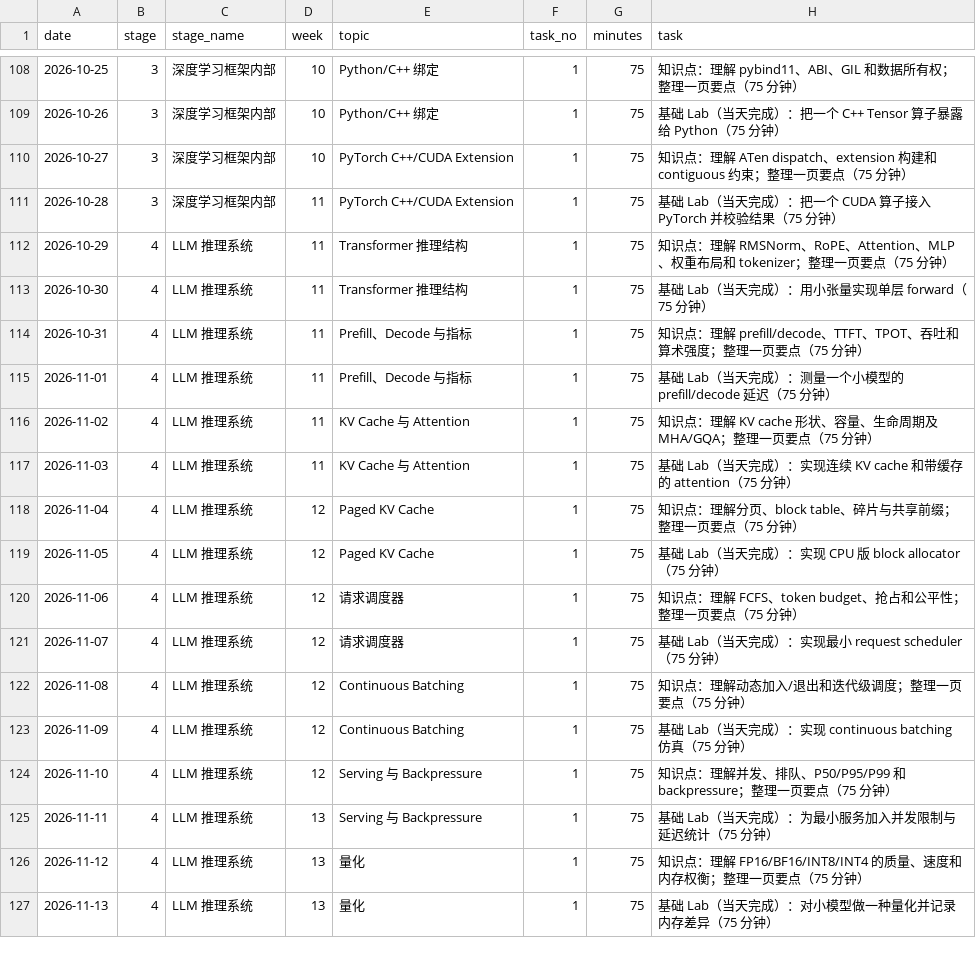
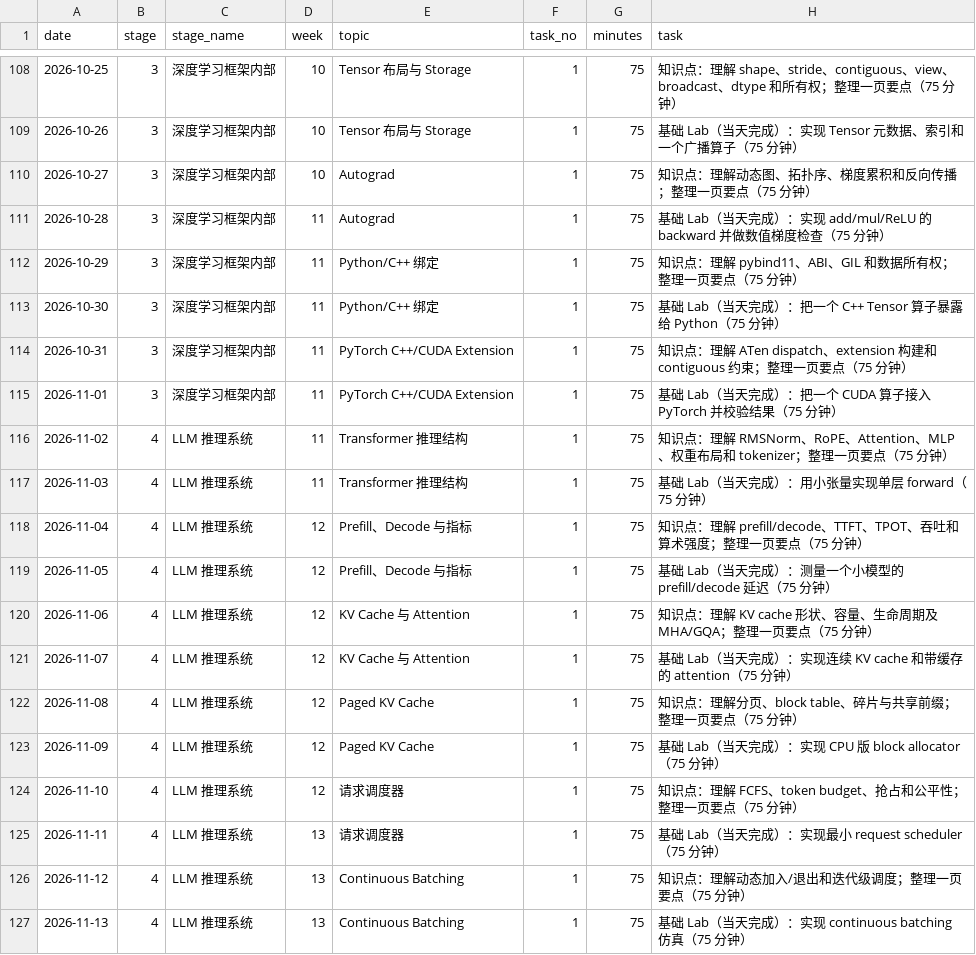
Before and after one commit to hank2333/infra-roadmap, a TSV file: data/roadmap.tsv, drawn as a sheet; only a part is shown, gaps mark what is left out; the diff covers the shown part only.

```diff
--- a/data/roadmap.tsv
+++ b/data/roadmap.tsv
@@ -108,20 +108,20 @@ date	stage	stage_name	week	topic	task_no	minutes	task
-2026-10-25	3	深度学习框架内部	10	Python/C++ 绑定	1	75	知识点：理解 pybind11、ABI、GIL 和数据所有权；整理一页要点（75 分钟）
-2026-10-26	3	深度学习框架内部	10	Python/C++ 绑定	1	75	基础 Lab（当天完成）：把一个 C++ Tensor 算子暴露给 Python（75 分钟）
-2026-10-27	3	深度学习框架内部	10	PyTorch C++/CUDA Extension	1	75	知识点：理解 ATen dispatch、extension 构建和 contiguous 约束；整理一页要点（75 分钟）
-2026-10-28	3	深度学习框架内部	11	PyTorch C++/CUDA Extension	1	75	基础 Lab（当天完成）：把一个 CUDA 算子接入 PyTorch 并校验结果（75 分钟）
-2026-10-29	4	LLM 推理系统	11	Transformer 推理结构	1	75	知识点：理解 RMSNorm、RoPE、Attention、MLP、权重布局和 tokenizer；整理一页要点（75 分钟）
-2026-10-30	4	LLM 推理系统	11	Transformer 推理结构	1	75	基础 Lab（当天完成）：用小张量实现单层 forward（75 分钟）
-2026-10-31	4	LLM 推理系统	11	Prefill、Decode 与指标	1	75	知识点：理解 prefill/decode、TTFT、TPOT、吞吐和算术强度；整理一页要点（75 分钟）
-2026-11-01	4	LLM 推理系统	11	Prefill、Decode 与指标	1	75	基础 Lab（当天完成）：测量一个小模型的 prefill/decode 延迟（75 分钟）
-2026-11-02	4	LLM 推理系统	11	KV Cache 与 Attention	1	75	知识点：理解 KV cache 形状、容量、生命周期及 MHA/GQA；整理一页要点（75 分钟）
-2026-11-03	4	LLM 推理系统	11	KV Cache 与 Attention	1	75	基础 Lab（当天完成）：实现连续 KV cache 和带缓存的 attention（75 分钟）
-2026-11-04	4	LLM 推理系统	12	Paged KV Cache	1	75	知识点：理解分页、block table、碎片与共享前缀；整理一页要点（75 分钟）
-2026-11-05	4	LLM 推理系统	12	Paged KV Cache	1	75	基础 Lab（当天完成）：实现 CPU 版 block allocator（75 分钟）
-2026-11-06	4	LLM 推理系统	12	请求调度器	1	75	知识点：理解 FCFS、token budget、抢占和公平性；整理一页要点（75 分钟）
-2026-11-07	4	LLM 推理系统	12	请求调度器	1	75	基础 Lab（当天完成）：实现最小 request scheduler（75 分钟）
-2026-11-08	4	LLM 推理系统	12	Continuous Batching	1	75	知识点：理解动态加入/退出和迭代级调度；整理一页要点（75 分钟）
-2026-11-09	4	LLM 推理系统	12	Continuous Batching	1	75	基础 Lab（当天完成）：实现 continuous batching 仿真（75 分钟）
-2026-11-10	4	LLM 推理系统	12	Serving 与 Backpressure	1	75	知识点：理解并发、排队、P50/P95/P99 和 backpressure；整理一页要点（75 分钟）
-2026-11-11	4	LLM 推理系统	13	Serving 与 Backpressure	1	75	基础 Lab（当天完成）：为最小服务加入并发限制与延迟统计（75 分钟）
-2026-11-12	4	LLM 推理系统	13	量化	1	75	知识点：理解 FP16/BF16/INT8/INT4 的质量、速度和内存权衡；整理一页要点（75 分钟）
-2026-11-13	4	LLM 推理系统	13	量化	1	75	基础 Lab（当天完成）：对小模型做一种量化并记录内存差异（75 分钟）
+2026-10-25	3	深度学习框架内部	10	Tensor 布局与 Storage	1	75	知识点：理解 shape、stride、contiguous、view、broadcast、dtype 和所有权；整理一页要点（75 分钟）
+2026-10-26	3	深度学习框架内部	10	Tensor 布局与 Storage	1	75	基础 Lab（当天完成）：实现 Tensor 元数据、索引和一个广播算子（75 分钟）
+2026-10-27	3	深度学习框架内部	10	Autograd	1	75	知识点：理解动态图、拓扑序、梯度累积和反向传播；整理一页要点（75 分钟）
+2026-10-28	3	深度学习框架内部	11	Autograd	1	75	基础 Lab（当天完成）：实现 add/mul/ReLU 的 backward 并做数值梯度检查（75 分钟）
+2026-10-29	3	深度学习框架内部	11	Python/C++ 绑定	1	75	知识点：理解 pybind11、ABI、GIL 和数据所有权；整理一页要点（75 分钟）
+2026-10-30	3	深度学习框架内部	11	Python/C++ 绑定	1	75	基础 Lab（当天完成）：把一个 C++ Tensor 算子暴露给 Python（75 分钟）
+2026-10-31	3	深度学习框架内部	11	PyTorch C++/CUDA Extension	1	75	知识点：理解 ATen dispatch、extension 构建和 contiguous 约束；整理一页要点（75 分钟）
+2026-11-01	3	深度学习框架内部	11	PyTorch C++/CUDA Extension	1	75	基础 Lab（当天完成）：把一个 CUDA 算子接入 PyTorch 并校验结果（75 分钟）
+2026-11-02	4	LLM 推理系统	11	Transformer 推理结构	1	75	知识点：理解 RMSNorm、RoPE、Attention、MLP、权重布局和 tokenizer；整理一页要点（75 分钟）
+2026-11-03	4	LLM 推理系统	11	Transformer 推理结构	1	75	基础 Lab（当天完成）：用小张量实现单层 forward（75 分钟）
+2026-11-04	4	LLM 推理系统	12	Prefill、Decode 与指标	1	75	知识点：理解 prefill/decode、TTFT、TPOT、吞吐和算术强度；整理一页要点（75 分钟）
+2026-11-05	4	LLM 推理系统	12	Prefill、Decode 与指标	1	75	基础 Lab（当天完成）：测量一个小模型的 prefill/decode 延迟（75 分钟）
+2026-11-06	4	LLM 推理系统	12	KV Cache 与 Attention	1	75	知识点：理解 KV cache 形状、容量、生命周期及 MHA/GQA；整理一页要点（75 分钟）
+2026-11-07	4	LLM 推理系统	12	KV Cache 与 Attention	1	75	基础 Lab（当天完成）：实现连续 KV cache 和带缓存的 attention（75 分钟）
+2026-11-08	4	LLM 推理系统	12	Paged KV Cache	1	75	知识点：理解分页、block table、碎片与共享前缀；整理一页要点（75 分钟）
+2026-11-09	4	LLM 推理系统	12	Paged KV Cache	1	75	基础 Lab（当天完成）：实现 CPU 版 block allocator（75 分钟）
+2026-11-10	4	LLM 推理系统	12	请求调度器	1	75	知识点：理解 FCFS、token budget、抢占和公平性；整理一页要点（75 分钟）
+2026-11-11	4	LLM 推理系统	13	请求调度器	1	75	基础 Lab（当天完成）：实现最小 request scheduler（75 分钟）
+2026-11-12	4	LLM 推理系统	13	Continuous Batching	1	75	知识点：理解动态加入/退出和迭代级调度；整理一页要点（75 分钟）
+2026-11-13	4	LLM 推理系统	13	Continuous Batching	1	75	基础 Lab（当天完成）：实现 continuous batching 仿真（75 分钟）
```
Also changed, not shown: 4 added rows and 84 edited cells elsewhere in this file, 3 other files.
